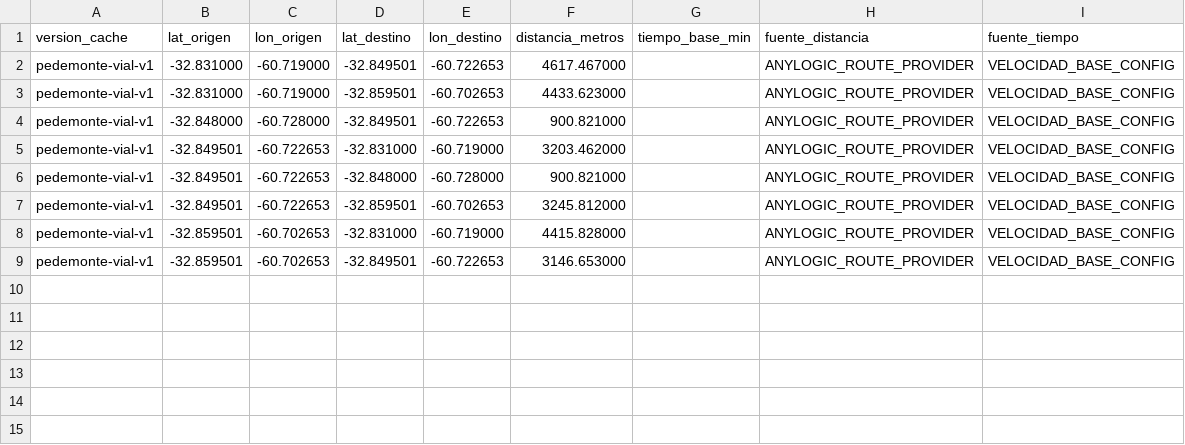
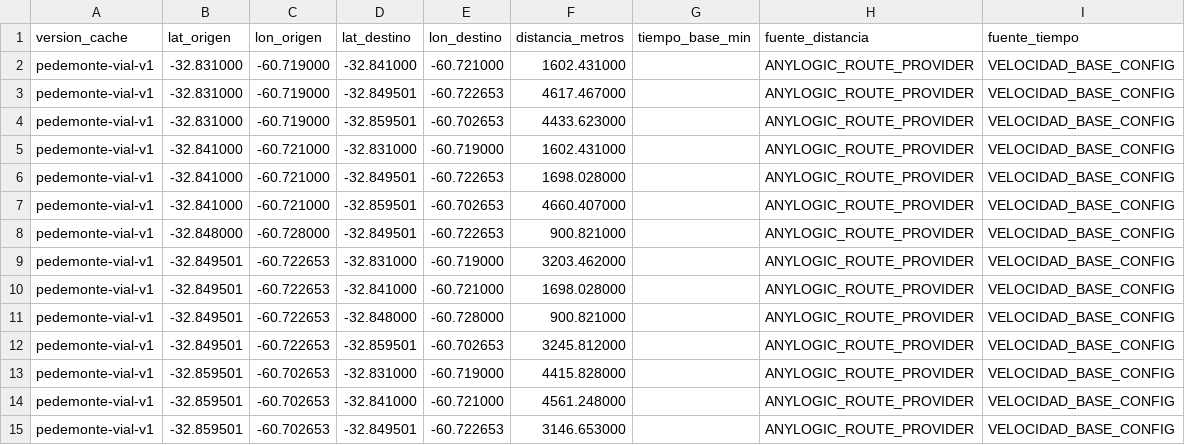
Before and after one commit to Frasquito3/PedemonteDigitalTwin_v2, a CSV file: python/data/routing/cache_vial_v1.csv, drawn as a sheet; the diff names each change by its address in the sheet, - before the commit and + after, or states it on an @@ line.

```diff
--- a/python/data/routing/cache_vial_v1.csv
+++ b/python/data/routing/cache_vial_v1.csv
+row 2: pedemonte-vial-v1 | -32.831000 | -60.719000 | -32.841000 | -60.721000 | 1602.431000 |  | ANYLOGIC_ROUTE_PROVIDER | VELOCIDAD_BASE_CONFIG
+row 5: pedemonte-vial-v1 | -32.841000 | -60.721000 | -32.831000 | -60.719000 | 1602.431000 |  | ANYLOGIC_ROUTE_PROVIDER | VELOCIDAD_BASE_CONFIG
+row 6: pedemonte-vial-v1 | -32.841000 | -60.721000 | -32.849501 | -60.722653 | 1698.028000 |  | ANYLOGIC_ROUTE_PROVIDER | VELOCIDAD_BASE_CONFIG
+row 7: pedemonte-vial-v1 | -32.841000 | -60.721000 | -32.859501 | -60.702653 | 4660.407000 |  | ANYLOGIC_ROUTE_PROVIDER | VELOCIDAD_BASE_CONFIG
+row 10: pedemonte-vial-v1 | -32.849501 | -60.722653 | -32.841000 | -60.721000 | 1698.028000 |  | ANYLOGIC_ROUTE_PROVIDER | VELOCIDAD_BASE_CONFIG
+row 14: pedemonte-vial-v1 | -32.859501 | -60.702653 | -32.841000 | -60.721000 | 4561.248000 |  | ANYLOGIC_ROUTE_PROVIDER | VELOCIDAD_BASE_CONFIG
```
Also changed, not shown: 39 other files.
